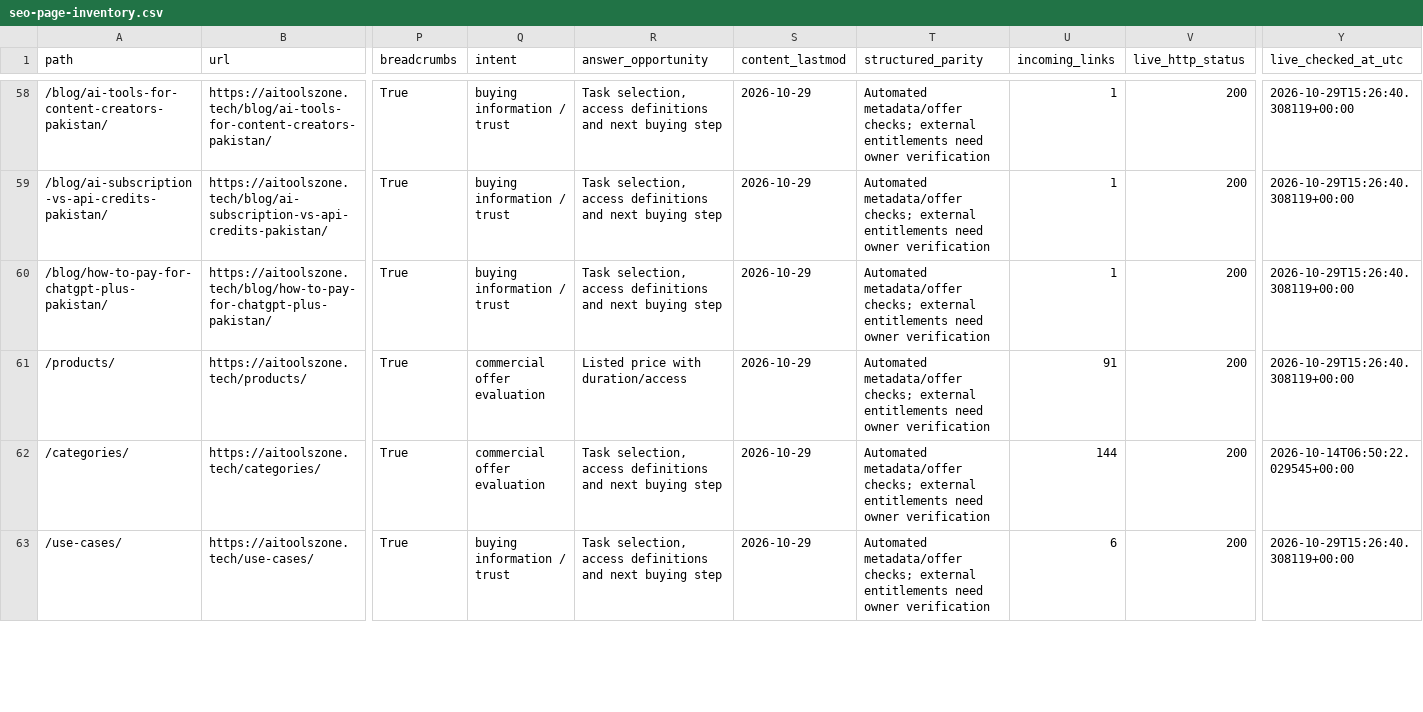
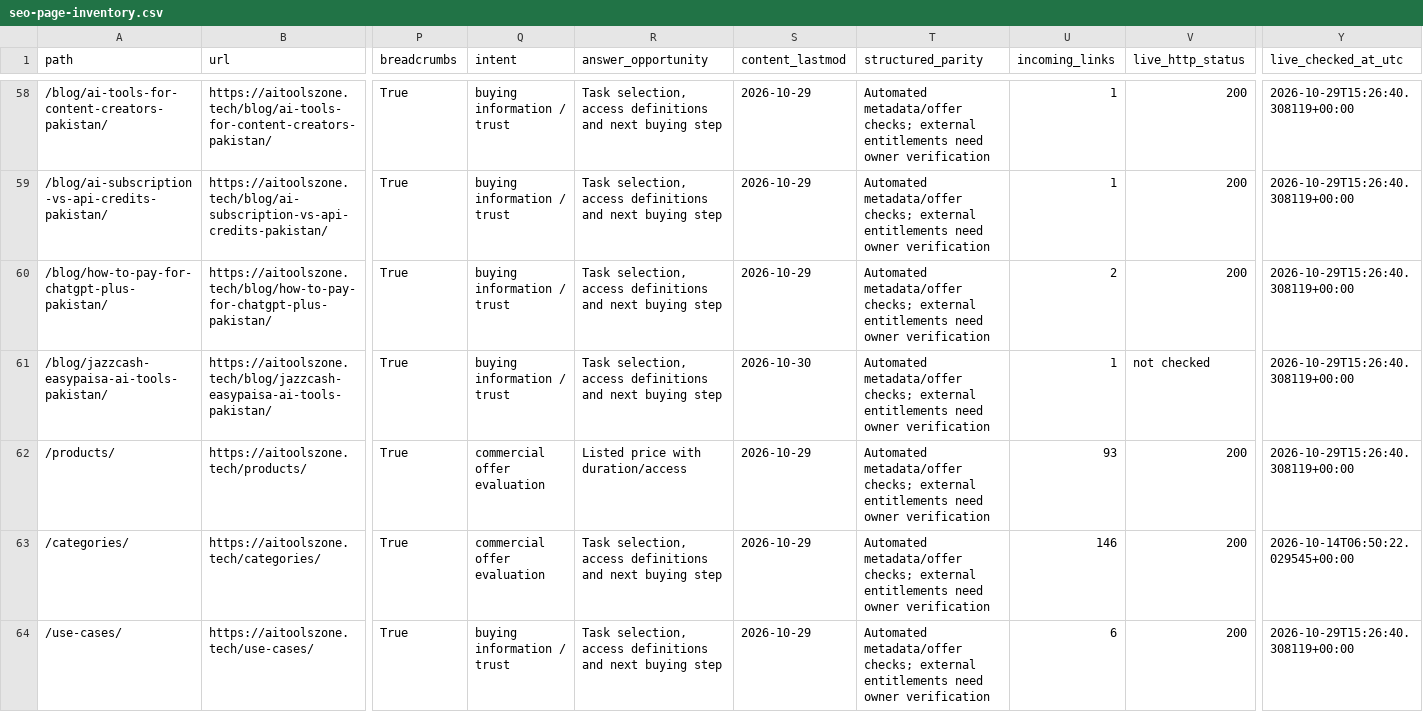
Before and after one commit to su92-bsaim-f24-127-hue/ai-tools-zone, a CSV file: reports/seo-page-inventory.csv, drawn as a sheet; only a part is shown, gaps mark what is left out; addresses are those after the commit; rows hold the shown columns only; the diff covers the shown part only; the diff names each change by its address in the sheet, - before the commit and + after, or states it on an @@ line.

```diff
--- a/reports/seo-page-inventory.csv
+++ b/reports/seo-page-inventory.csv
-U60 (incoming_links): 1
+U60 (incoming_links): 2
+row 61: /blog/jazzcash-easypaisa-ai-tools-pakistan/ | https://aitoolszone.tech/blog/jazzcash-easypaisa-ai-tools-pakistan/ | True | buying information / trust | Task selection, access definitions and next buying step | 2026-10-30 | Automated metadata/offer checks; external entitlements need owner verification | 1 | not checked | 2026-10-29T15:26:40.308119+00:00
-U62 (incoming_links): 91
+U62 (incoming_links): 93
-U63 (incoming_links): 144
+U63 (incoming_links): 146
```
Also changed, not shown: 14 edited cells elsewhere in this file, SEO-KEYWORD-MAP.csv, reports/citation-readiness.csv, 6 other files.
